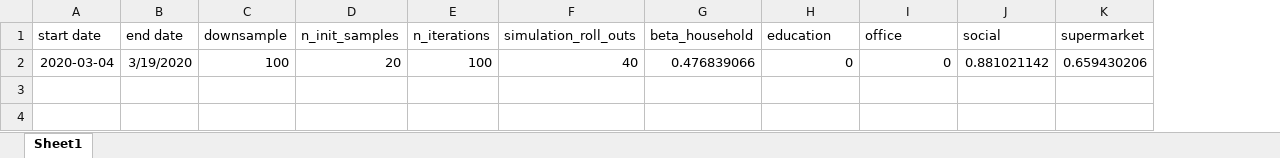
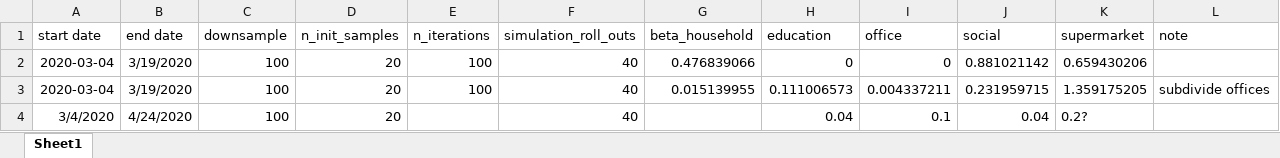
Before and after one commit to stanfordfuturebay/simulator, an Excel workbook: sim/calibrate_result_SF.xlsx, sheet Sheet1, drawn as a sheet; values as stored, in another font and other column widths than the file's, no borders; the diff names each change by its address in the sheet, - before the commit and + after, or states it on an @@ line.

```diff
--- a/sim/calibrate_result_SF.xlsx (sheet Sheet1)
+++ b/sim/calibrate_result_SF.xlsx (sheet Sheet1)
+column L (note), empty
+row 3: 2020-03-04 | 3/19/2020 | 100 | 20 | 100 | 40 | 0.015139955 | 0.111006573 | 0.004337211 | 0.231959715 | 1.359175205 | subdivide offices
+row 4: 3/4/2020 | 4/24/2020 | 100 | 20 |  | 40 |  | 0.04 | 0.1 | 0.04 | 0.2?
```
Also changed, not shown: 7 other files.
